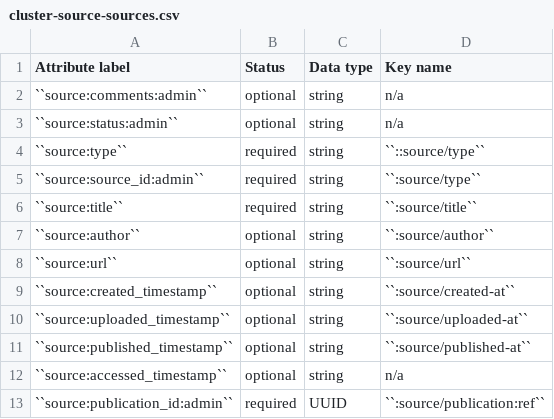
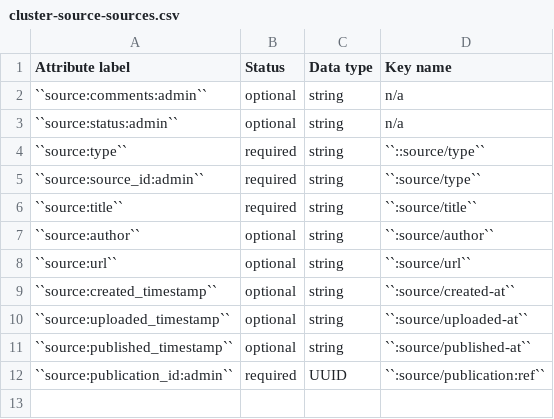
Before and after one commit to security-force-monitor/research-handbook, a CSV file: source/_static/cluster-source-sources.csv, drawn as a sheet; the diff names each change by its address in the sheet, - before the commit and + after, or states it on an @@ line.

Commit message:
Update cluster-source-sources.csv

```diff
--- a/source/_static/cluster-source-sources.csv
+++ b/source/_static/cluster-source-sources.csv
-row 12: ``source:accessed_timestamp`` | optional | string | n/a
```
